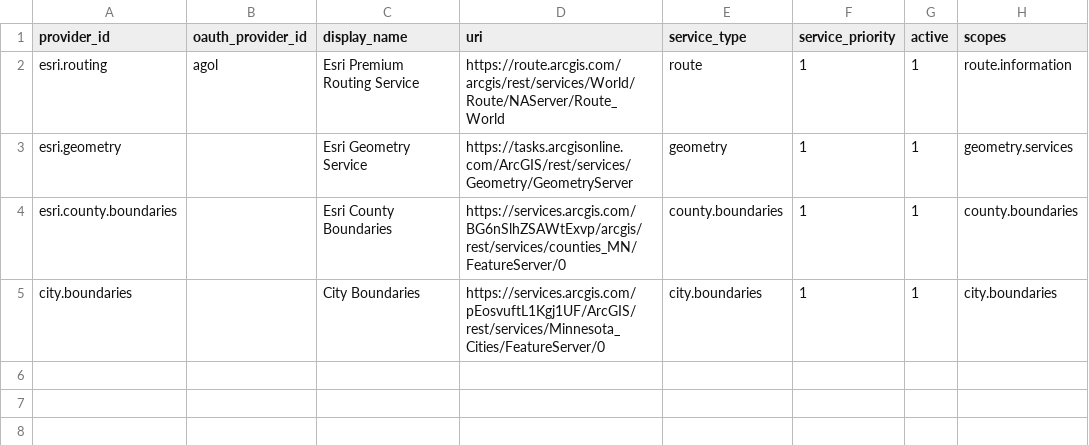
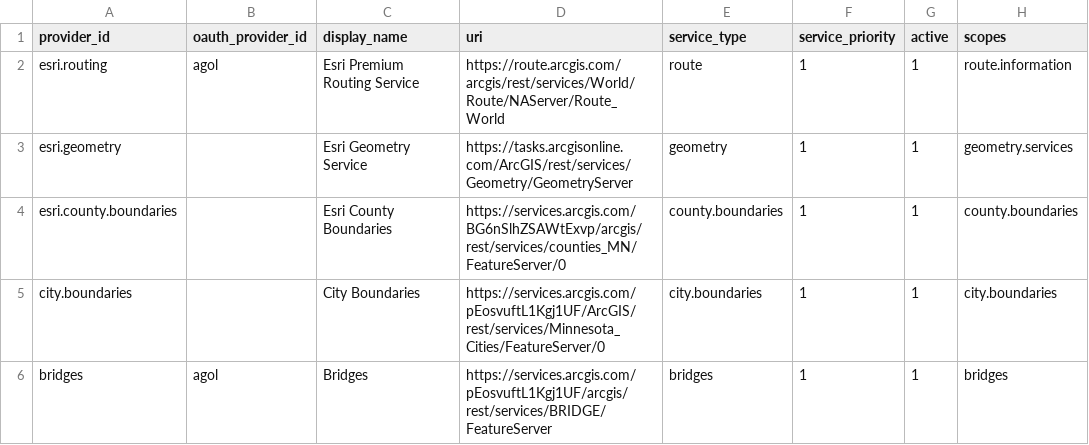
Before and after one commit to prowestgis/upp-wg, a CSV file: prototype/platform/ServiceDirectory/App_Data/MICROSERVICES.csv, drawn as a sheet; the diff names each change by its address in the sheet, - before the commit and + after, or states it on an @@ line.

Commit message:
Started adding bridge integration.  Find all the bridges for the selected route and display some basic info on the permit pdf.

```diff
--- a/prototype/platform/ServiceDirectory/App_Data/MICROSERVICES.csv
+++ b/prototype/platform/ServiceDirectory/App_Data/MICROSERVICES.csv
+row 6: bridges | agol | Bridges | https://services.arcgis.com/pEosvuftL1Kgj1UF/arcgis/rest/services/BRIDGE/FeatureServer | bridges | 1 | 1 | bridges
```
Also changed, not shown: 4 other files.
